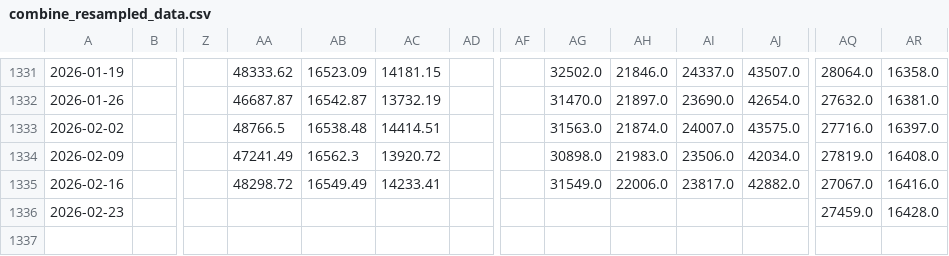
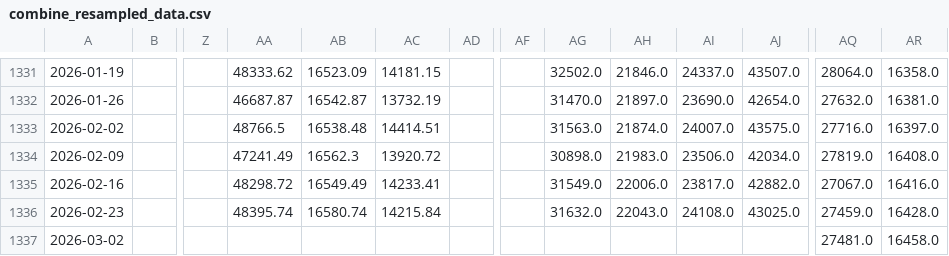
Before and after one commit to haxj/haxj.github.io, a CSV file: assets/data/resampled/W-MON/combine_resampled_data.csv, drawn as a sheet; only a part is shown, gaps mark what is left out; rows hold the shown columns only; the diff names each change by its address in the sheet, - before the commit and + after, or states it on an @@ line.

Commit message:
Update funds data

```diff
--- a/assets/data/resampled/W-MON/combine_resampled_data.csv
+++ b/assets/data/resampled/W-MON/combine_resampled_data.csv
-AA1336: (empty)
+AA1336: 48395.74
-AB1336: (empty)
+AB1336: 16580.74
-AC1336: (empty)
+AC1336: 14215.84
-AG1336: (empty)
+AG1336: 31632.0
-AH1336: (empty)
+AH1336: 22043.0
-AI1336: (empty)
+AI1336: 24108.0
-AJ1336: (empty)
+AJ1336: 43025.0
+row 1337: 2026-03-02 |  |  |  |  |  |  |  |  |  |  |  | 27481.0 | 16458.0
```
